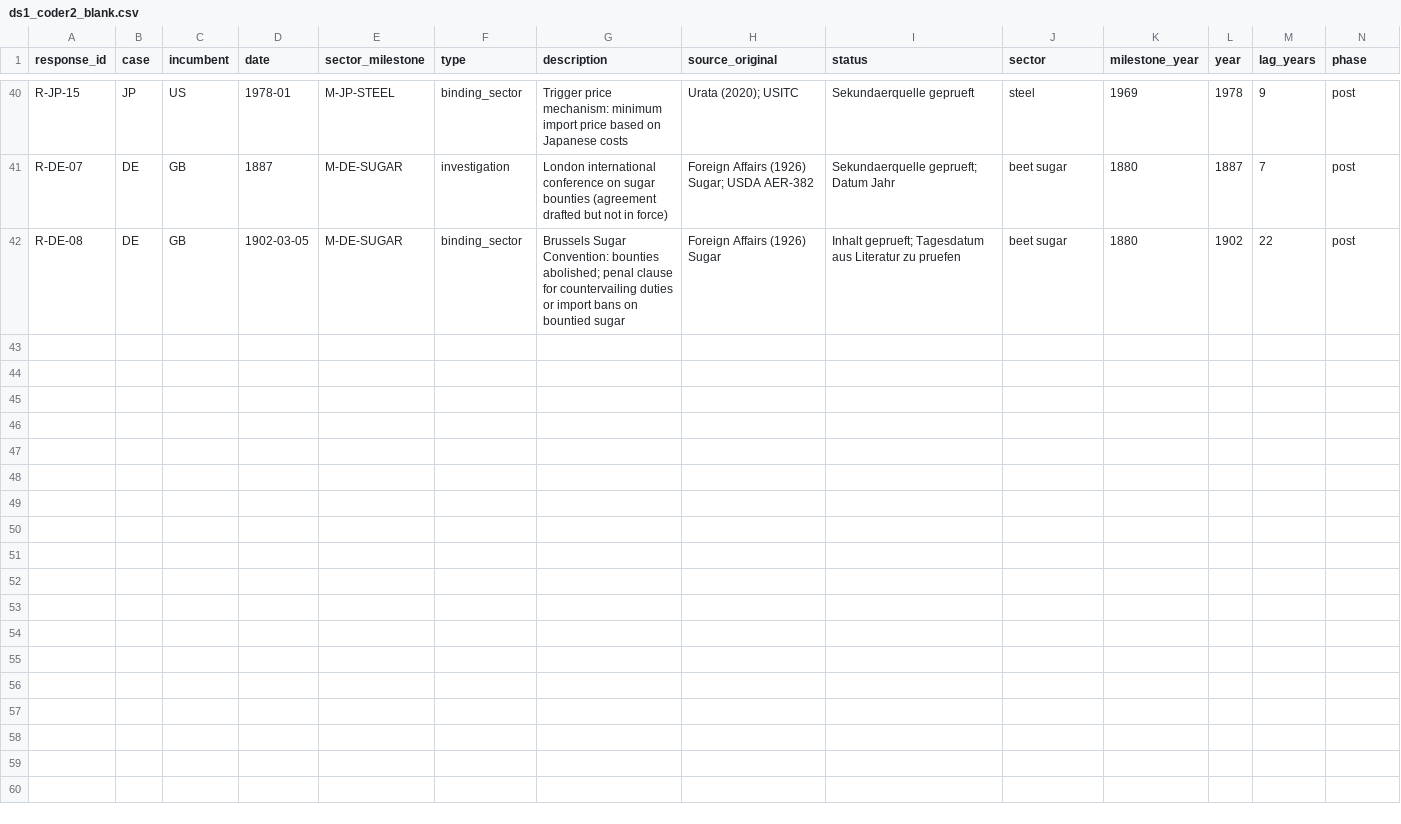
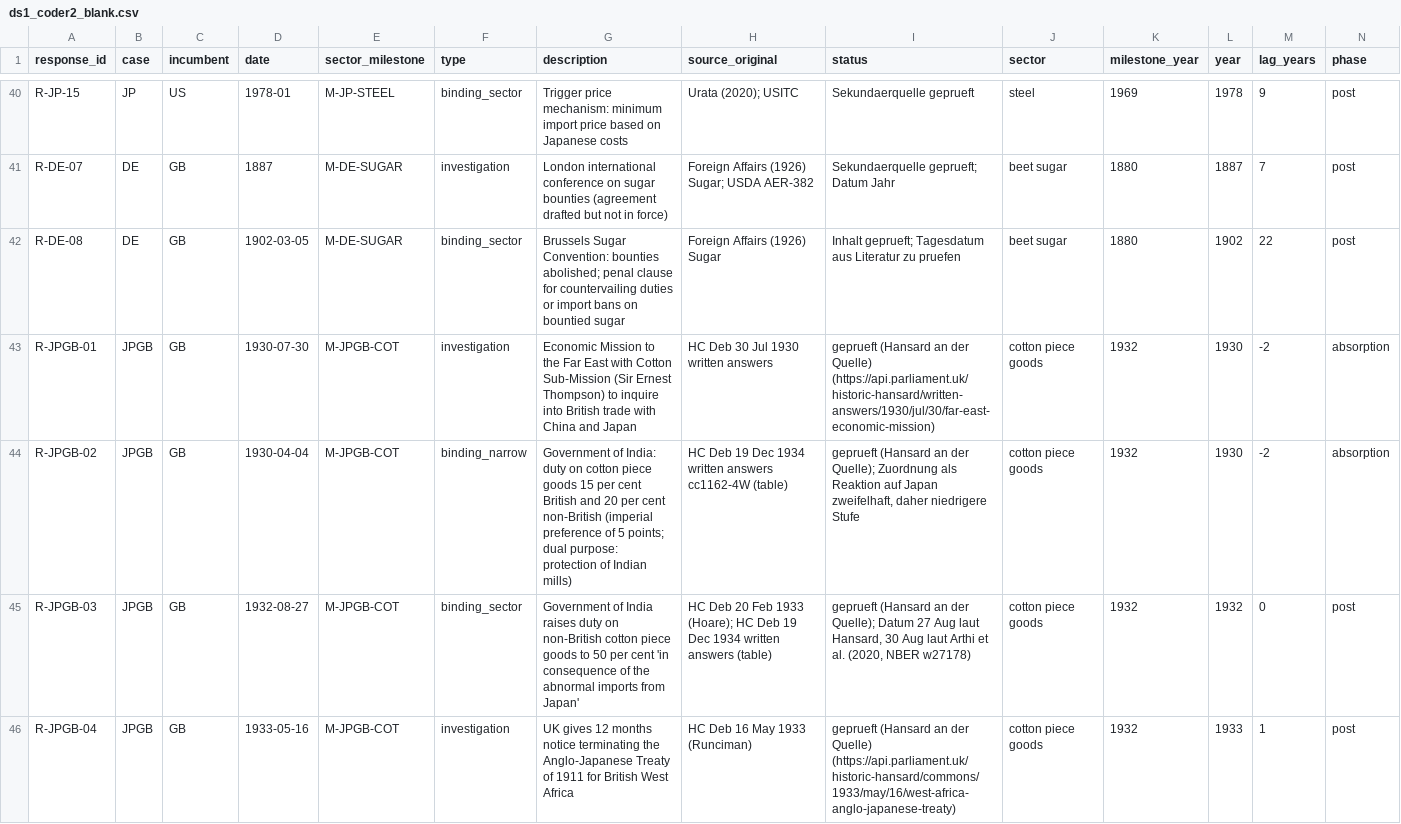
Before and after one commit to wfhungerland/AMNESIA, a CSV file: data/ds1_coder2_blank.csv, drawn as a sheet; only a part is shown, gaps mark what is left out; rows hold the shown columns only; the diff covers the shown part only; the diff names each change by its address in the sheet, - before the commit and + after, or states it on an @@ line.

```diff
--- a/data/ds1_coder2_blank.csv
+++ b/data/ds1_coder2_blank.csv
+row 43: R-JPGB-01 | JPGB | GB | 1930-07-30 | M-JPGB-COT | investigation | Economic Mission to the Far East with Cotton Sub-Mission (Sir Ernest Thompson) to inquire into British trade with China and Japan | HC Deb 30 Jul 1930 written answers | geprueft (Hansard an der Quelle) (https://api.parliament.uk/historic-hansard/written-answers/1930/jul/30/far-east-economic-mission) | cotton piece goods | 1932 | 1930 | -2 | absorption
+row 44: R-JPGB-02 | JPGB | GB | 1930-04-04 | M-JPGB-COT | binding_narrow | Government of India: duty on cotton piece goods 15 per cent British and 20 per cent non-British (imperial preference of 5 points; dual purpose: protection of Indian mills) | HC Deb 19 Dec 1934 written answers cc1162-4W (table) | geprueft (Hansard an der Quelle); Zuordnung als Reaktion auf Japan zweifelhaft, daher niedrigere Stufe | cotton piece goods | 1932 | 1930 | -2 | absorption
+row 45: R-JPGB-03 | JPGB | GB | 1932-08-27 | M-JPGB-COT | binding_sector | Government of India raises duty on non-British cotton piece goods to 50 per cent 'in consequence of the abnormal imports from Japan' | HC Deb 20 Feb 1933 (Hoare); HC Deb 19 Dec 1934 written answers (table) | geprueft (Hansard an der Quelle); Datum 27 Aug laut Hansard, 30 Aug laut Arthi et al. (2020, NBER w27178) | cotton piece goods | 1932 | 1932 | 0 | post
+row 46: R-JPGB-04 | JPGB | GB | 1933-05-16 | M-JPGB-COT | investigation | UK gives 12 months notice terminating the Anglo-Japanese Treaty of 1911 for British West Africa | HC Deb 16 May 1933 (Runciman) | geprueft (Hansard an der Quelle) (https://api.parliament.uk/historic-hansard/commons/1933/may/16/west-africa-anglo-japanese-treaty) | cotton piece goods | 1932 | 1933 | 1 | post
```
Also changed, not shown: 3 added rows elsewhere in this file, data/ds1_events.csv, data/ds1_milestones.csv, 9 other files.
